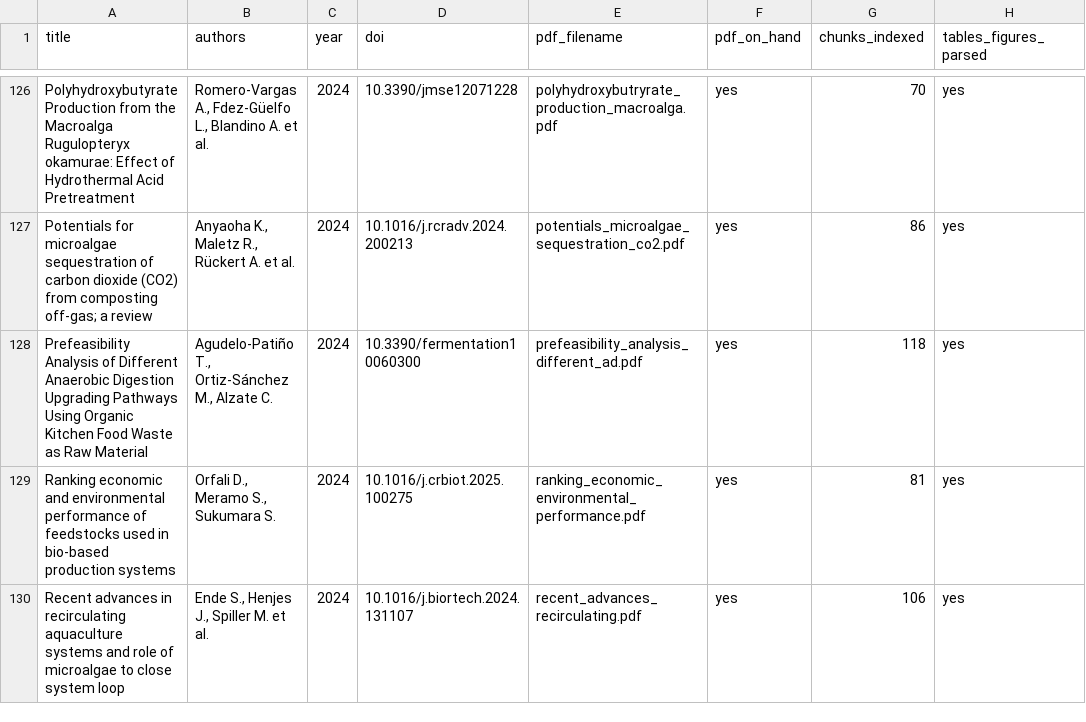
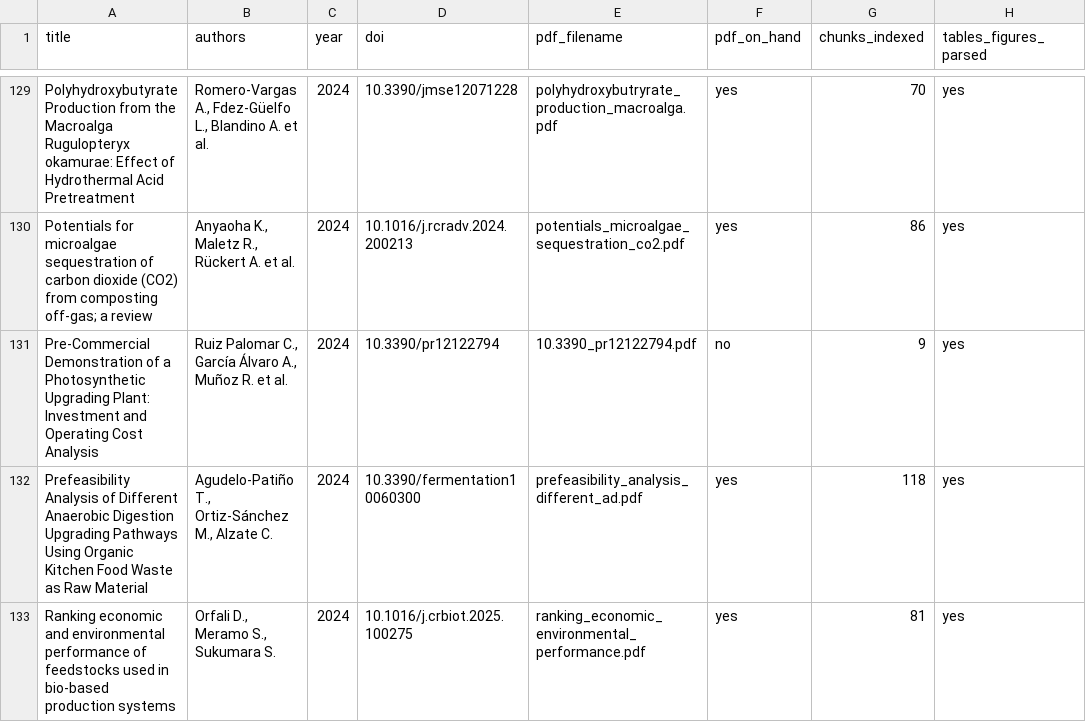
Before and after one commit to pksureshkumar/ad_algae_chatbot, a CSV file: rag_benchmarking/corpus_paper_list.csv, drawn as a sheet; only a part is shown, gaps mark what is left out; the shorter side is filled out with more unchanged rows; the diff covers the shown part only.

```diff
--- a/rag_benchmarking/corpus_paper_list.csv
+++ b/rag_benchmarking/corpus_paper_list.csv
@@ -127,2 +130,3 @@ Polyhydroxybutyrate Production from the Macroalga Rugulopteryx okamurae: Effect
 Potentials for microalgae sequestration of carbon dioxide (CO2) from composting off-gas; a review,"Anyaoha K., Maletz R., Rückert A. et al.",2024,10.1016/j.rcradv.2024.200213,potentials_microalgae_sequestration_co2.pdf,yes,86,yes
+Pre-Commercial Demonstration of a Photosynthetic Upgrading Plant: Investment and Operating Cost Analysis,"Ruiz Palomar C., García Álvaro A., Muñoz R. et al.",2024,10.3390/pr12122794,10.3390_pr12122794.pdf,no,9,yes
 Prefeasibility Analysis of Different Anaerobic Digestion Upgrading Pathways Using Organic Kitchen Food Waste as Raw Material,"Agudelo-Patiño T., Ortiz-Sánchez M., Alzate C.",2024,10.3390/fermentation10060300,prefeasibility_analysis_different_ad.pdf,yes,118,yes
```
Also changed, not shown: 9 added rows and 2 edited cells elsewhere in this file, 3 other files.
